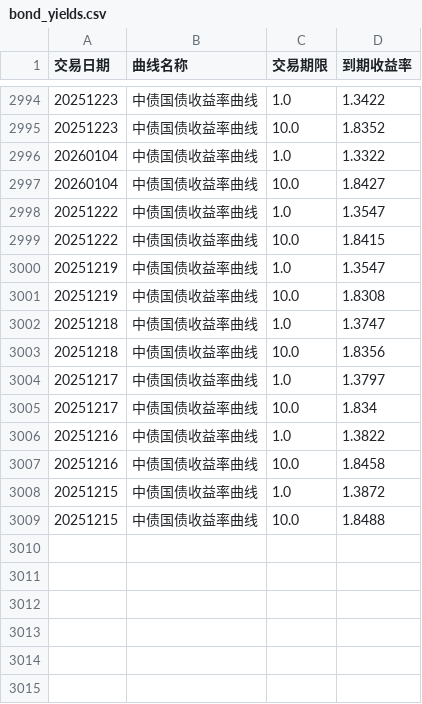
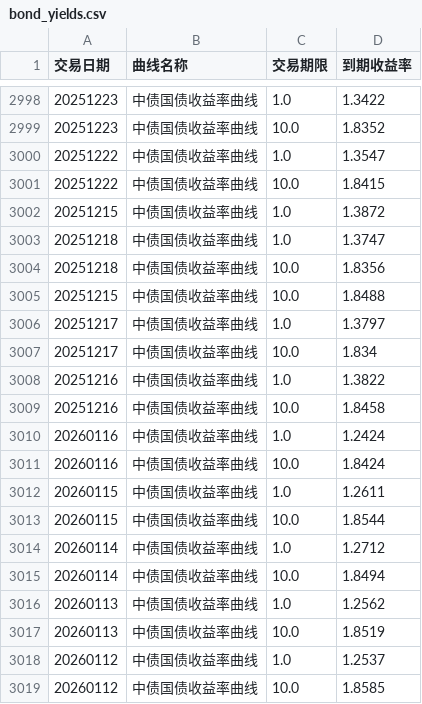
Before and after one commit to ha5h6r000wn/st_idx_visualizer, a CSV file: data/csv/bond_yields.csv, drawn as a sheet; only a part is shown, gaps mark what is left out; the diff covers the shown part only.

```diff
--- a/data/csv/bond_yields.csv
+++ b/data/csv/bond_yields.csv
@@ -2995,10 +2999,8 @@
 20251223,中债国债收益率曲线,10.0,1.8352
-20260104,中债国债收益率曲线,1.0,1.3322
-20260104,中债国债收益率曲线,10.0,1.8427
 20251222,中债国债收益率曲线,1.0,1.3547
 20251222,中债国债收益率曲线,10.0,1.8415
-20251219,中债国债收益率曲线,1.0,1.3547
-20251219,中债国债收益率曲线,10.0,1.8308
+20251215,中债国债收益率曲线,1.0,1.3872
 20251218,中债国债收益率曲线,1.0,1.3747
 20251218,中债国债收益率曲线,10.0,1.8356
+20251215,中债国债收益率曲线,10.0,1.8488
 20251217,中债国债收益率曲线,1.0,1.3797
@@ -3007,3 +3009,11 @@
 20251216,中债国债收益率曲线,10.0,1.8458
-20251215,中债国债收益率曲线,1.0,1.3872
-20251215,中债国债收益率曲线,10.0,1.8488
+20260116,中债国债收益率曲线,1.0,1.2424
+20260116,中债国债收益率曲线,10.0,1.8424
+20260115,中债国债收益率曲线,1.0,1.2611
+20260115,中债国债收益率曲线,10.0,1.8544
+20260114,中债国债收益率曲线,1.0,1.2712
+20260114,中债国债收益率曲线,10.0,1.8494
+20260113,中债国债收益率曲线,1.0,1.2562
+20260113,中债国债收益率曲线,10.0,1.8519
+20260112,中债国债收益率曲线,1.0,1.2537
+20260112,中债国债收益率曲线,10.0,1.8585
```
Also changed, not shown: 15 moved rows elsewhere in this file, data/csv/index_prices.csv, data/csv/index_valuations.csv, 1 other file.
